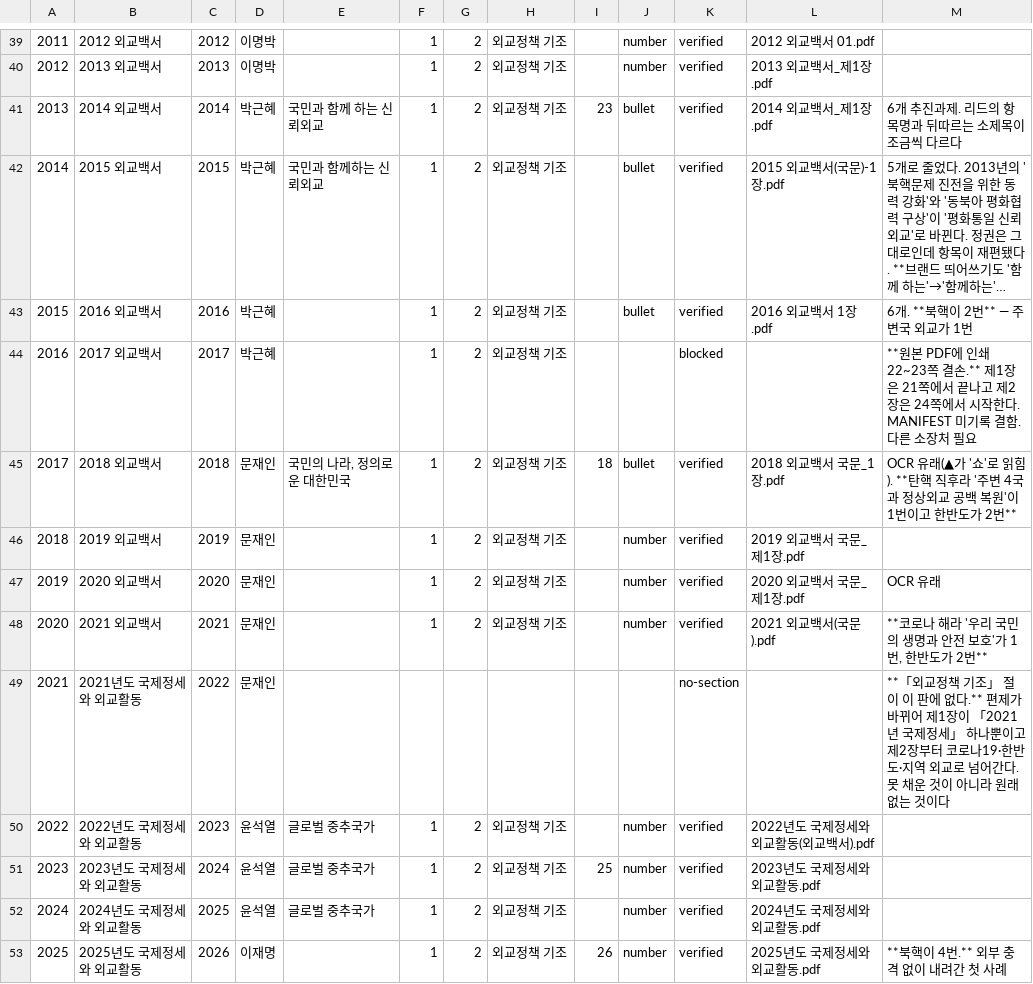
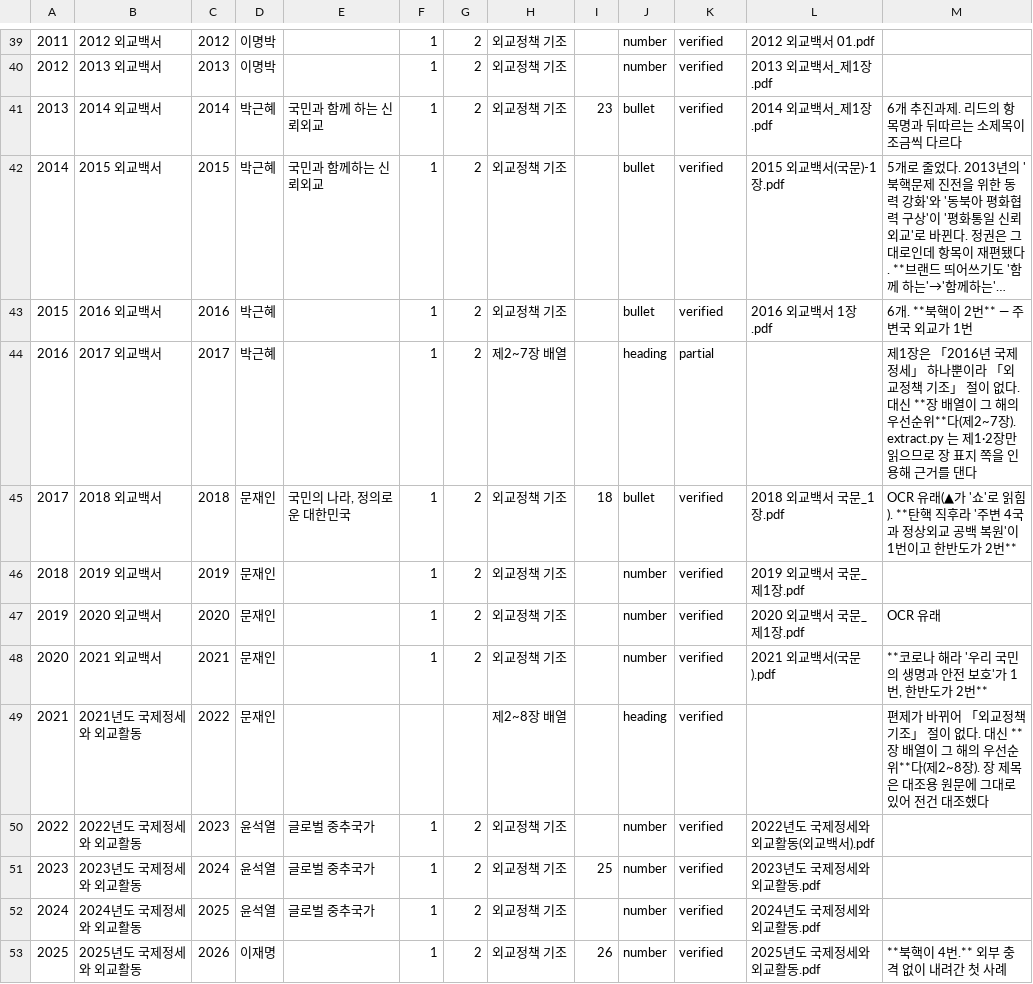
Before and after one commit to callmekjs/international_relations, a TSV file: authoring/editions.tsv, drawn as a sheet; only a part is shown, gaps mark what is left out; long unchanged cells end in …; the diff names each change by its address in the sheet, - before the commit and + after, or states it on an @@ line.

```diff
--- a/authoring/editions.tsv
+++ b/authoring/editions.tsv
-H44: 외교정책 기조
+H44: 제2~7장 배열
-J44: (empty)
+J44: heading
-K44: blocked
+K44: partial
-M44: **원본 PDF에 인쇄 22~23쪽 결손.** 제1장은 21쪽에서 끝나고 제2장은 24쪽에서 시작한다. MANIFEST 미기록 결함. 다른 소장처 필요
+M44: 제1장은 「2016년 국제 정세」 하나뿐이라 「외교정책 기조」 절이 없다. 대신 **장 배열이 그 해의 우선순위**다(제2~7장). extract.py 는 제1·2장만 읽으므로 장 표지 쪽을 인용해 근거를 댄다
-H49: (empty)
+H49: 제2~8장 배열
-J49: (empty)
+J49: heading
-K49: no-section
+K49: verified
-M49: **「외교정책 기조」 절이 이 판에 없다.** 편제가 바뀌어 제1장이 「2021년 국제정세」 하나뿐이고 제2장부터 코로나19·한반도·지역 외교로 넘어간다. 못 채운 것이 아니라 원래 없는 것이다
+M49: 편제가 바뀌어 「외교정책 기조」 절이 없다. 대신 **장 배열이 그 해의 우선순위**다(제2~8장). 장 제목은 대조용 원문에 그대로 있어 전건 대조했다
```
Also changed, not shown: authoring/priorities.tsv, 2 other files.
